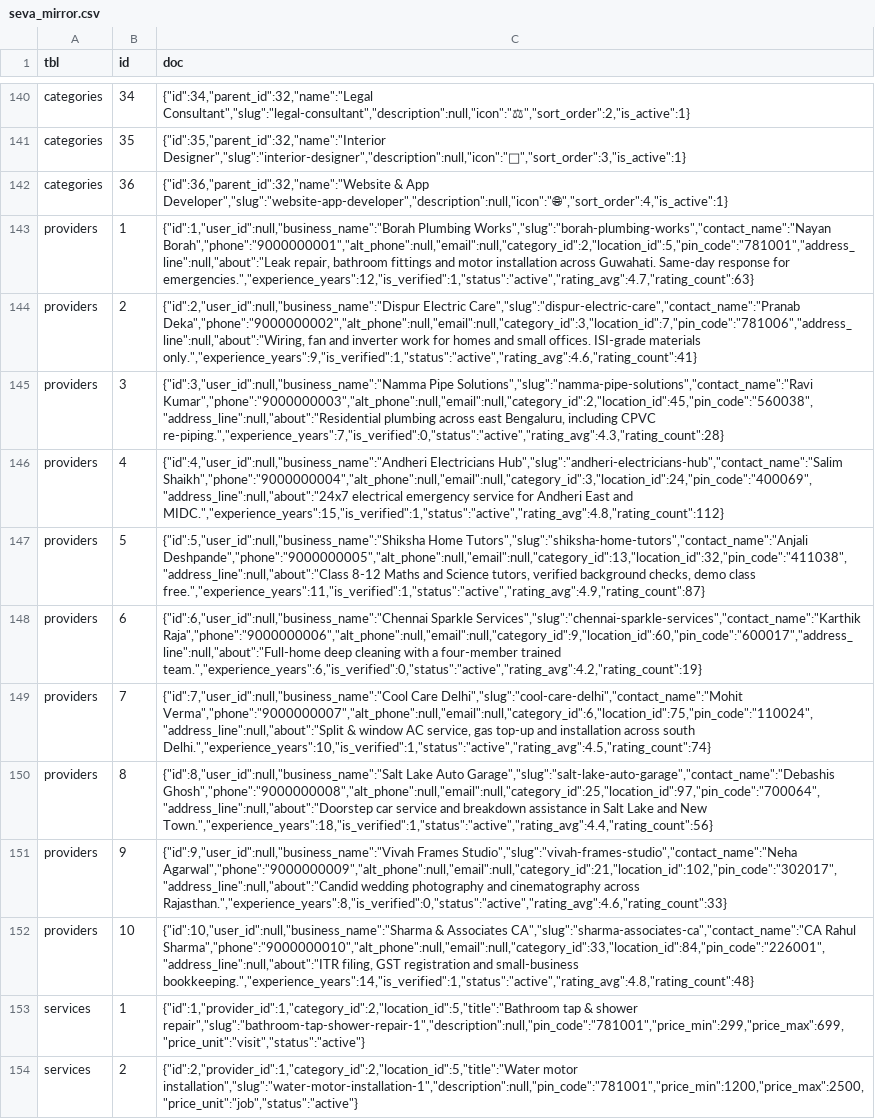
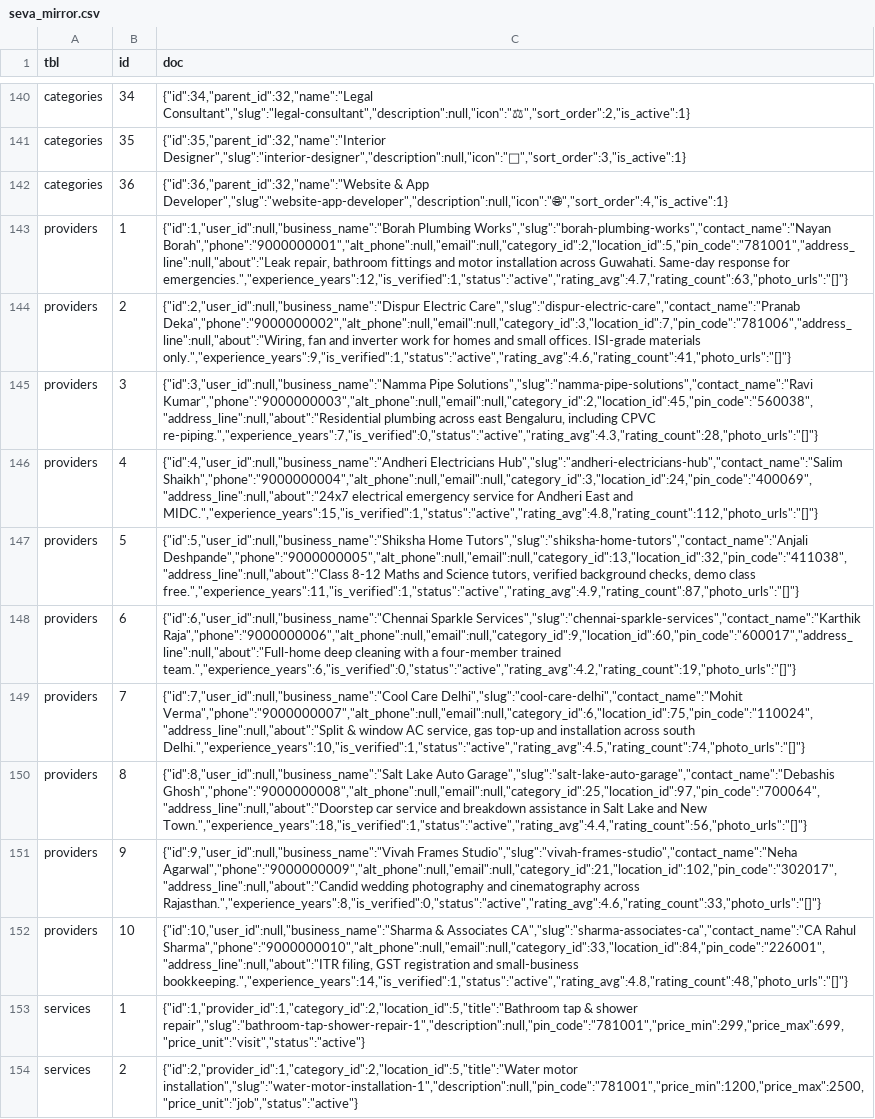
Before and after one commit to Spanika4321/panika-jeevan-sathi, a CSV file: seva-market-india/supabase-data/seva_mirror.csv, drawn as a sheet; only a part is shown, gaps mark what is left out; the diff names each change by its address in the sheet, - before the commit and + after, or states it on an @@ line.

Commit message:
Fix provider creation and add business photos
Co-authored-by: arena-agent <297053741+arena-agent@users.noreply.github.com>

```diff
--- a/seva-market-india/supabase-data/seva_mirror.csv
+++ b/seva-market-india/supabase-data/seva_mirror.csv
-C143 (doc): …response for emergencies.","experience_years":12,"is_verified":1,"status":"active","rating_avg":4.7,"rating_count":63}
+C143 (doc): …response for emergencies.","experience_years":12,"is_verified":1,"status":"active","rating_avg":4.7,"rating_count":63,"photo_urls":"[]"}
-C144 (doc): …ISI-grade materials only.","experience_years":9,"is_verified":1,"status":"active","rating_avg":4.6,"rating_count":41}
+C144 (doc): …ISI-grade materials only.","experience_years":9,"is_verified":1,"status":"active","rating_avg":4.6,"rating_count":41,"photo_urls":"[]"}
-C145 (doc): …including CPVC re-piping.","experience_years":7,"is_verified":0,"status":"active","rating_avg":4.3,"rating_count":28}
+C145 (doc): …including CPVC re-piping.","experience_years":7,"is_verified":0,"status":"active","rating_avg":4.3,"rating_count":28,"photo_urls":"[]"}
-C146 (doc): …East and MIDC.","experience_years":15,"is_verified":1,"status":"active","rating_avg":4.8,"rating_count":112}
+C146 (doc): …East and MIDC.","experience_years":15,"is_verified":1,"status":"active","rating_avg":4.8,"rating_count":112,"photo_urls":"[]"}
-C147 (doc): …demo class free.","experience_years":11,"is_verified":1,"status":"active","rating_avg":4.9,"rating_count":87}
+C147 (doc): …demo class free.","experience_years":11,"is_verified":1,"status":"active","rating_avg":4.9,"rating_count":87,"photo_urls":"[]"}
-C148 (doc): …four-member trained team.","experience_years":6,"is_verified":0,"status":"active","rating_avg":4.2,"rating_count":19}
+C148 (doc): …four-member trained team.","experience_years":6,"is_verified":0,"status":"active","rating_avg":4.2,"rating_count":19,"photo_urls":"[]"}
-C149 (doc): …across south Delhi.","experience_years":10,"is_verified":1,"status":"active","rating_avg":4.5,"rating_count":74}
+C149 (doc): …across south Delhi.","experience_years":10,"is_verified":1,"status":"active","rating_avg":4.5,"rating_count":74,"photo_urls":"[]"}
-C150 (doc): …and New Town.","experience_years":18,"is_verified":1,"status":"active","rating_avg":4.4,"rating_count":56}
+C150 (doc): …and New Town.","experience_years":18,"is_verified":1,"status":"active","rating_avg":4.4,"rating_count":56,"photo_urls":"[]"}
-C151 (doc): …cinematography across Rajasthan.","experience_years":8,"is_verified":0,"status":"active","rating_avg":4.6,"rating_count":33}
+C151 (doc): …cinematography across Rajasthan.","experience_years":8,"is_verified":0,"status":"active","rating_avg":4.6,"rating_count":33,"photo_urls":"[]"}
-C152 (doc): …and small-business bookkeeping.","experience_years":14,"is_verified":1,"status":"active","rating_avg":4.8,"rating_count":48}
+C152 (doc): …and small-business bookkeeping.","experience_years":14,"is_verified":1,"status":"active","rating_avg":4.8,"rating_count":48,"photo_urls":"[]"}
```
Also changed, not shown: 24 other files.
